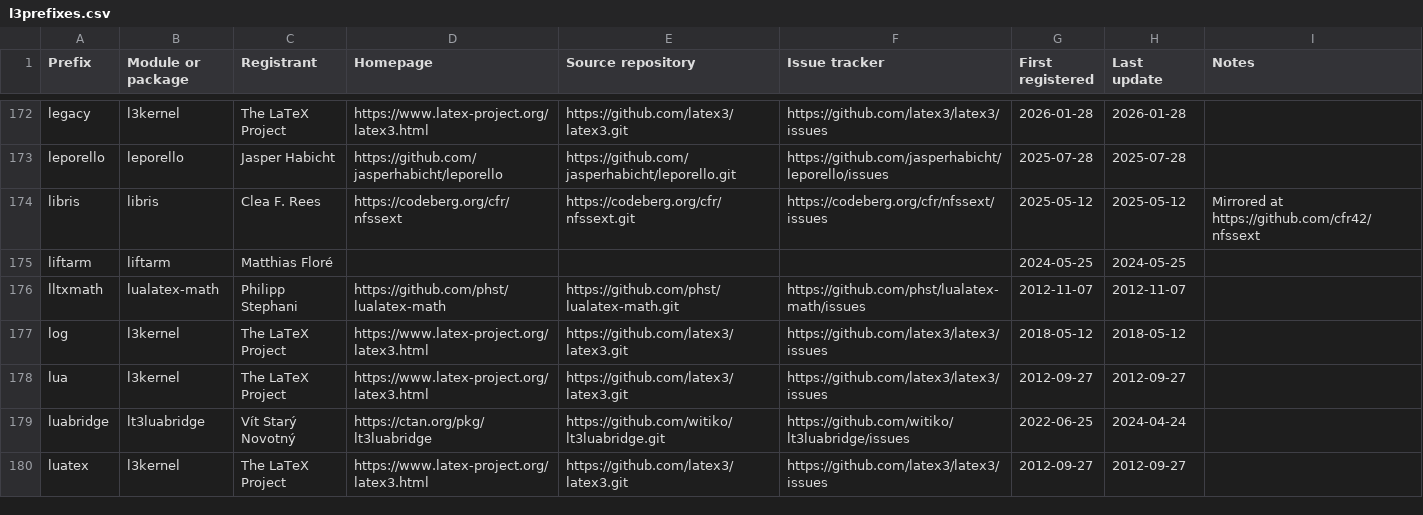
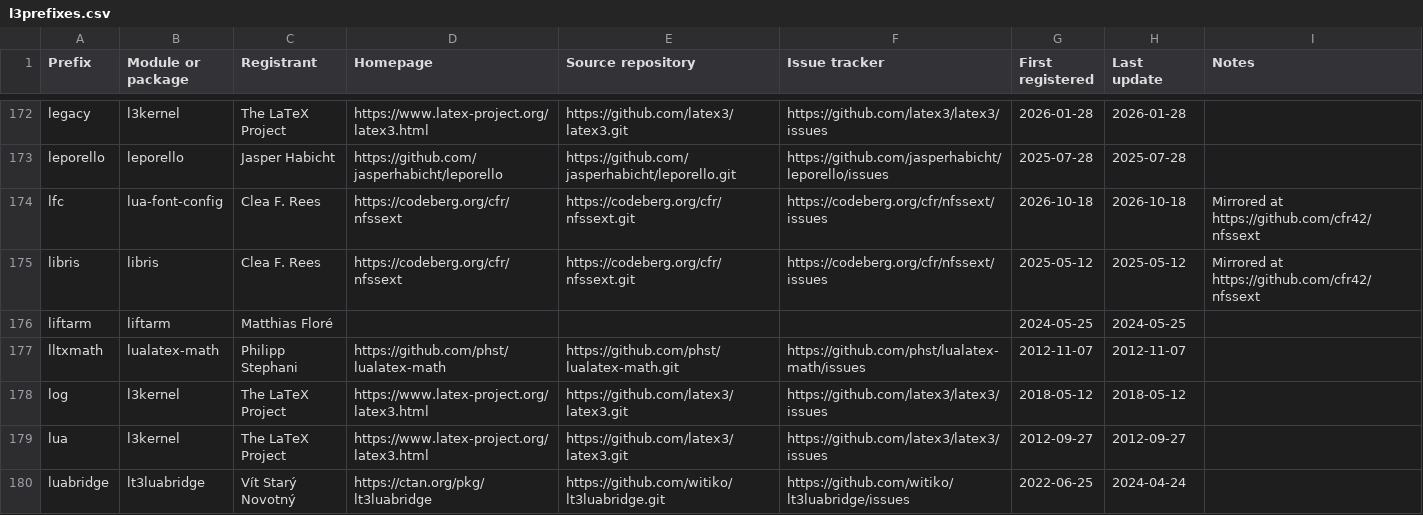
Before and after one commit to latex3/latex3, a CSV file: l3kernel/doc/l3prefixes.csv, drawn as a sheet; only a part is shown, gaps mark what is left out; the shorter side is filled out with more unchanged rows; the diff names each change by its address in the sheet, - before the commit and + after, or states it on an @@ line.

Commit message:
request: register lfc prefix (#1970)
Co-authored-by: Clea F. Rees <cfr@noreply.codeberg.org>

```diff
--- a/l3kernel/doc/l3prefixes.csv
+++ b/l3kernel/doc/l3prefixes.csv
+row 174: lfc | lua-font-config | Clea F. Rees | https://codeberg.org/cfr/nfssext | https://codeberg.org/cfr/nfssext.git | https://codeberg.org/cfr/nfssext/issues | 2026-10-18 | 2026-10-18 | Mirrored at https://github.com/cfr42/nfssext
```
